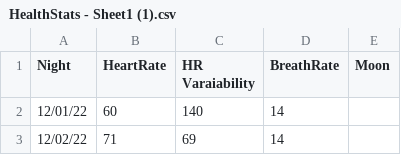
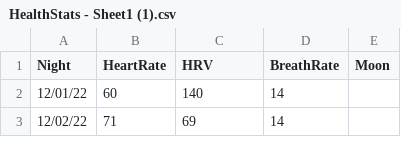
Before and after one commit to ACollins00/SmartMattressMoonPhases, a CSV file: HealthStats - Sheet1 (1).csv, drawn as a sheet; only a part is shown.

```diff
--- a/HealthStats - Sheet1 (1).csv
+++ b/HealthStats - Sheet1 (1).csv
@@ -1,2 +1,2 @@
-Night,HeartRate ,HR Varaiability ,BreathRate,Moon
+Night,HeartRate ,HRV ,BreathRate,Moon
 12/01/22,60,140,14,
```
Also changed, not shown: 1 other file.
